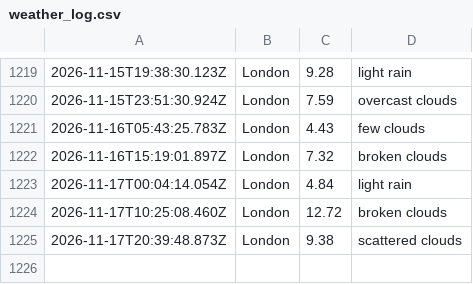
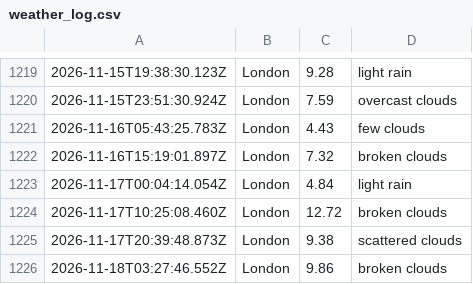
Before and after one commit to ialakija98/Weather-app-js, a CSV file: data/weather_log.csv, drawn as a sheet; only a part is shown, gaps mark what is left out; the diff names each change by its address in the sheet, - before the commit and + after, or states it on an @@ line.

```diff
--- a/data/weather_log.csv
+++ b/data/weather_log.csv
+row 1226: 2026-11-18T03:27:46.552Z | London | 9.86 | broken clouds
```
Also changed, not shown: 1 other file.
